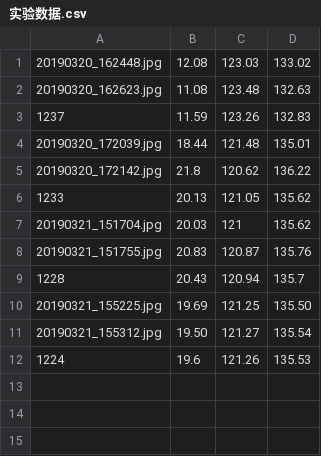
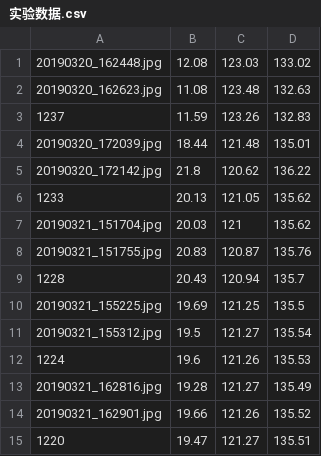
Before and after one commit to Peezy-qyp/Record, a CSV file: 实验数据.csv, drawn as a sheet.

Commit message:
1220
1220

```diff
--- a/实验数据.csv
+++ b/实验数据.csv
@@ -9,4 +9,7 @@
 1228,20.43,120.94,135.7
-20190321_155225.jpg,19.69,121.25,135.50
-20190321_155312.jpg,19.50,121.27,135.54
+20190321_155225.jpg,19.69,121.25,135.5
+20190321_155312.jpg,19.5,121.27,135.54
 1224,19.6,121.26,135.53
+20190321_162816.jpg,19.28,121.27,135.49
+20190321_162901.jpg,19.66,121.26,135.52
+1220,19.47,121.27,135.51
```
